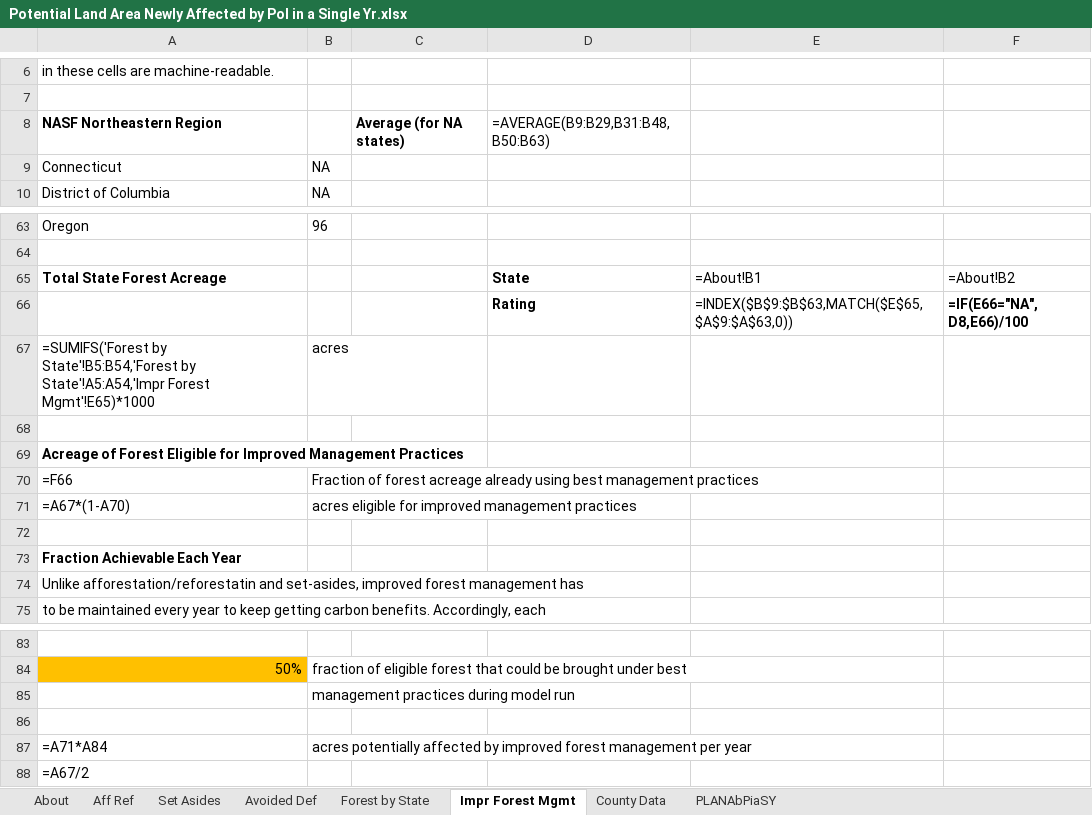
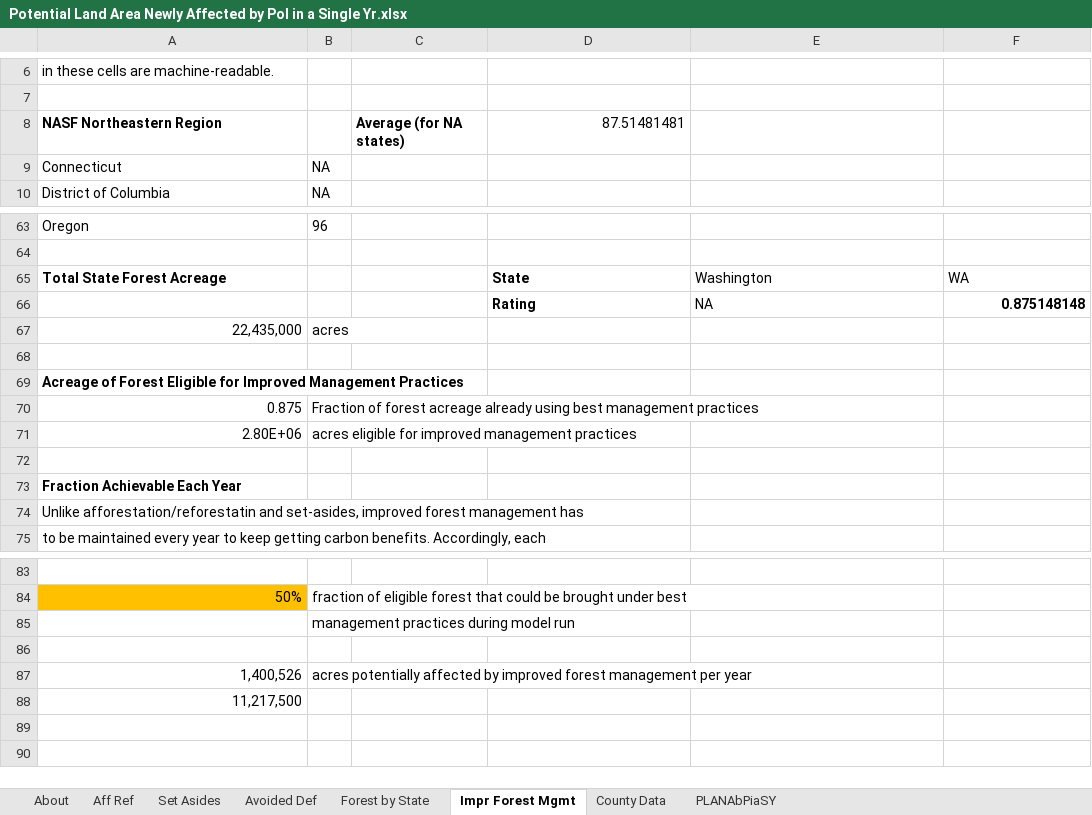
Before and after one commit to EnergyInnovation/eps-washington, an Excel workbook: InputData/land/PLANAbPiaSY/Potential Land Area Newly Affected by Pol in a Single Yr.xlsx, sheet Impr Forest Mgmt, drawn as a sheet; only a part is shown, gaps mark what is left out; values as stored, in another font and other column widths than the file's, no borders; formulas without a stored value are shown as written; removed rows and columns are numbered as before the commit, all else as after; the diff names each change by its address in the sheet, - before the commit and + after, or states it on an @@ line.

```diff
--- a/InputData/land/PLANAbPiaSY/Potential Land Area Newly Affected by Pol in a Single Yr.xlsx (sheet Impr Forest Mgmt)
+++ b/InputData/land/PLANAbPiaSY/Potential Land Area Newly Affected by Pol in a Single Yr.xlsx (sheet Impr Forest Mgmt)
-D8: =AVERAGE(B9:B29,B31:B48,B50:B63)
+D8: 87.51481481
-E65: =About!B1
+E65: Washington
-F65: =About!B2
+F65: WA
-row 66:  |  |  | Rating | =INDEX($B$9:$B$63,MATCH($E$65,$A$9:$A$63,0)) | =IF(E66="NA", D8,E66)/100
+row 66:  |  |  | Rating | NA | 0.875148148
-A67: =SUMIFS('Forest by State'!B5:B54,'Forest by State'!A5:A54,'Impr Forest Mgmt'!E65)*1000
+A67: 22,435,000
-A70: =F66
+A70: 0.875
-A71: =A67*(1-A70)
+A71: 2.80E+06
-A87: =A71*A84
+A87: 1,400,526
-A88: =A67/2
+A88: 11,217,500
```
Also changed, not shown: sheet County Data, sheet PLANAbPiaSY, sheet Forest by State, sheet Set Asides, sheet Aff Ref, sheet About, InputData/elec/BRPSPTY/BAU RPS Percentage This Year.xlsx, InputData/fuels/BFPIaE/BAU Fuel Production Imports and Exports.xlsx, 13 other files.
